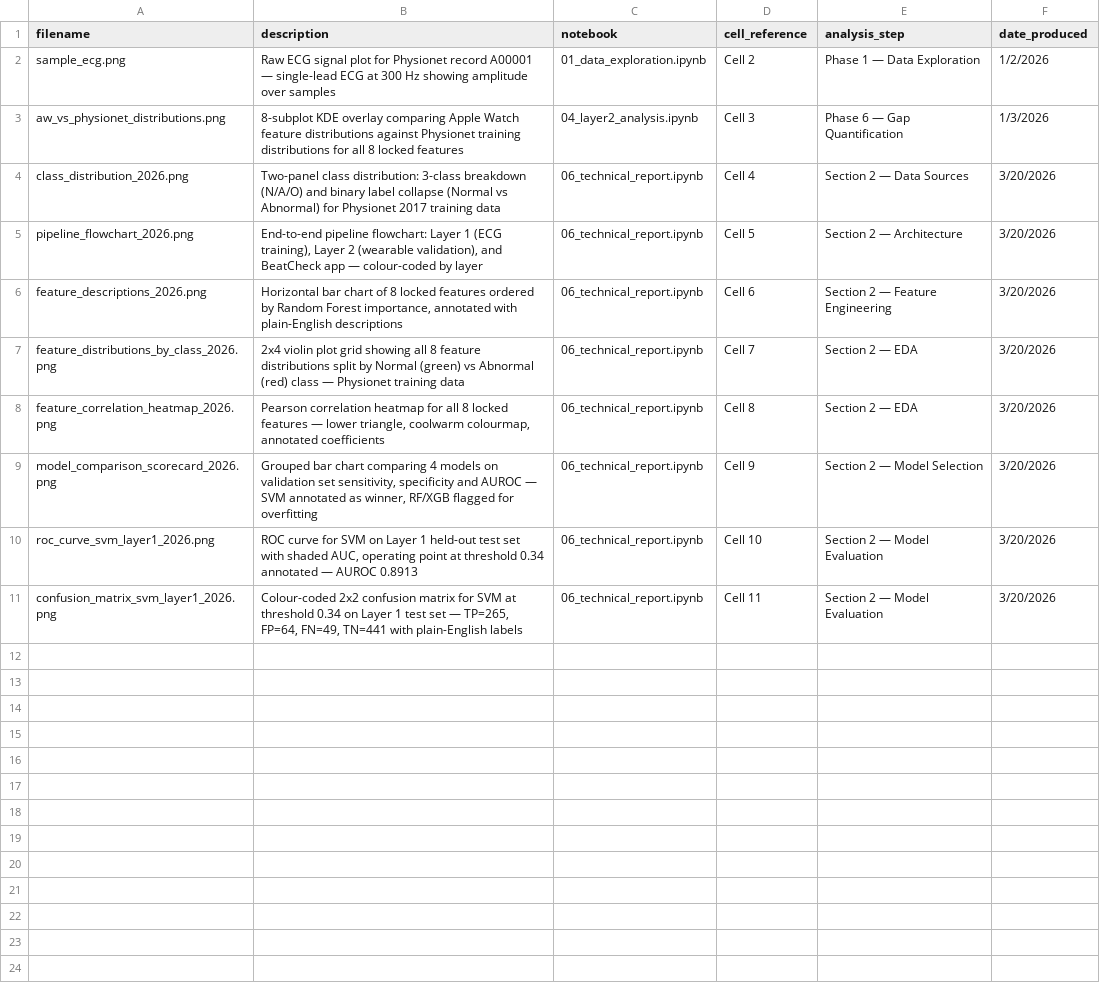
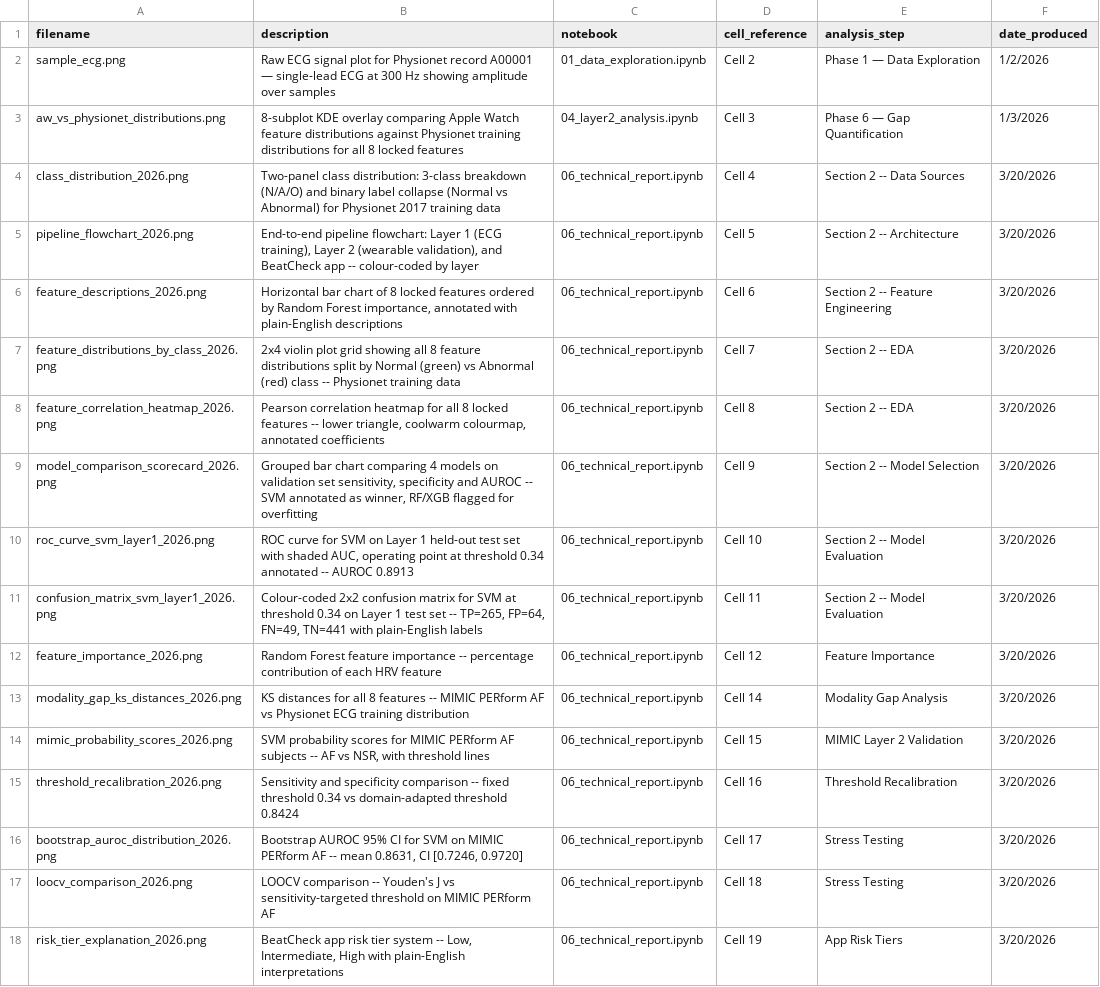
Before and after one commit to Lucas-sam93/ga-capstone-heartbeat-or-noise, a CSV file: outputs/figures/figures_log.csv, drawn as a sheet.

Commit message:
feat: add script to generate technical report in DOCX format
- Implemented a new Python script `generate_report_docx.py` to create a structured technical report for the GA Capstone Project.
- The report includes sections for Problem, Data, Patterns, Model, and Recommendations, formatted according to project specifications.
- Integrated functionality to embed figures, add tables, and style text consistently throughout the document.
- Configured output to save the report as `technical_report.docx` in the `docs` directory.

```diff
--- a/outputs/figures/figures_log.csv
+++ b/outputs/figures/figures_log.csv
@@ -3,9 +3,16 @@ sample_ecg.png,Raw ECG signal plot for Physionet record A00001 — single-lead E
 aw_vs_physionet_distributions.png,8-subplot KDE overlay comparing Apple Watch feature distributions against Physionet training distributions for all 8 locked features,04_layer2_analysis.ipynb,Cell 3,Phase 6 — Gap Quantification,1/3/2026
-class_distribution_2026.png,Two-panel class distribution: 3-class breakdown (N/A/O) and binary label collapse (Normal vs Abnormal) for Physionet 2017 training data,06_technical_report.ipynb,Cell 4,Section 2 — Data Sources,3/20/2026
-pipeline_flowchart_2026.png,"End-to-end pipeline flowchart: Layer 1 (ECG training), Layer 2 (wearable validation), and BeatCheck app — colour-coded by layer",06_technical_report.ipynb,Cell 5,Section 2 — Architecture,3/20/2026
-feature_descriptions_2026.png,"Horizontal bar chart of 8 locked features ordered by Random Forest importance, annotated with plain-English descriptions",06_technical_report.ipynb,Cell 6,Section 2 — Feature Engineering,3/20/2026
-feature_distributions_by_class_2026.png,2x4 violin plot grid showing all 8 feature distributions split by Normal (green) vs Abnormal (red) class — Physionet training data,06_technical_report.ipynb,Cell 7,Section 2 — EDA,3/20/2026
-feature_correlation_heatmap_2026.png,"Pearson correlation heatmap for all 8 locked features — lower triangle, coolwarm colourmap, annotated coefficients",06_technical_report.ipynb,Cell 8,Section 2 — EDA,3/20/2026
-model_comparison_scorecard_2026.png,"Grouped bar chart comparing 4 models on validation set sensitivity, specificity and AUROC — SVM annotated as winner, RF/XGB flagged for overfitting",06_technical_report.ipynb,Cell 9,Section 2 — Model Selection,3/20/2026
-roc_curve_svm_layer1_2026.png,"ROC curve for SVM on Layer 1 held-out test set with shaded AUC, operating point at threshold 0.34 annotated — AUROC 0.8913",06_technical_report.ipynb,Cell 10,Section 2 — Model Evaluation,3/20/2026
-confusion_matrix_svm_layer1_2026.png,"Colour-coded 2x2 confusion matrix for SVM at threshold 0.34 on Layer 1 test set — TP=265, FP=64, FN=49, TN=441 with plain-English labels",06_technical_report.ipynb,Cell 11,Section 2 — Model Evaluation,3/20/2026
+class_distribution_2026.png,Two-panel class distribution: 3-class breakdown (N/A/O) and binary label collapse (Normal vs Abnormal) for Physionet 2017 training data,06_technical_report.ipynb,Cell 4,Section 2  --  Data Sources,3/20/2026
+pipeline_flowchart_2026.png,"End-to-end pipeline flowchart: Layer 1 (ECG training), Layer 2 (wearable validation), and BeatCheck app  --  colour-coded by layer",06_technical_report.ipynb,Cell 5,Section 2  --  Architecture,3/20/2026
+feature_descriptions_2026.png,"Horizontal bar chart of 8 locked features ordered by Random Forest importance, annotated with plain-English descriptions",06_technical_report.ipynb,Cell 6,Section 2  --  Feature Engineering,3/20/2026
+feature_distributions_by_class_2026.png,2x4 violin plot grid showing all 8 feature distributions split by Normal (green) vs Abnormal (red) class  --  Physionet training data,06_technical_report.ipynb,Cell 7,Section 2  --  EDA,3/20/2026
+feature_correlation_heatmap_2026.png,"Pearson correlation heatmap for all 8 locked features  --  lower triangle, coolwarm colourmap, annotated coefficients",06_technical_report.ipynb,Cell 8,Section 2  --  EDA,3/20/2026
+model_comparison_scorecard_2026.png,"Grouped bar chart comparing 4 models on validation set sensitivity, specificity and AUROC  --  SVM annotated as winner, RF/XGB flagged for overfitting",06_technical_report.ipynb,Cell 9,Section 2  --  Model Selection,3/20/2026
+roc_curve_svm_layer1_2026.png,"ROC curve for SVM on Layer 1 held-out test set with shaded AUC, operating point at threshold 0.34 annotated  --  AUROC 0.8913",06_technical_report.ipynb,Cell 10,Section 2  --  Model Evaluation,3/20/2026
+confusion_matrix_svm_layer1_2026.png,"Colour-coded 2x2 confusion matrix for SVM at threshold 0.34 on Layer 1 test set  --  TP=265, FP=64, FN=49, TN=441 with plain-English labels",06_technical_report.ipynb,Cell 11,Section 2  --  Model Evaluation,3/20/2026
+feature_importance_2026.png,Random Forest feature importance -- percentage contribution of each HRV feature,06_technical_report.ipynb,Cell 12,Feature Importance,3/20/2026
+modality_gap_ks_distances_2026.png,KS distances for all 8 features -- MIMIC PERform AF vs Physionet ECG training distribution,06_technical_report.ipynb,Cell 14,Modality Gap Analysis,3/20/2026
+mimic_probability_scores_2026.png,"SVM probability scores for MIMIC PERform AF subjects -- AF vs NSR, with threshold lines",06_technical_report.ipynb,Cell 15,MIMIC Layer 2 Validation,3/20/2026
+threshold_recalibration_2026.png,Sensitivity and specificity comparison -- fixed threshold 0.34 vs domain-adapted threshold 0.8424,06_technical_report.ipynb,Cell 16,Threshold Recalibration,3/20/2026
+bootstrap_auroc_distribution_2026.png,"Bootstrap AUROC 95% CI for SVM on MIMIC PERform AF -- mean 0.8631, CI [0.7246, 0.9720]",06_technical_report.ipynb,Cell 17,Stress Testing,3/20/2026
+loocv_comparison_2026.png,LOOCV comparison -- Youden's J vs sensitivity-targeted threshold on MIMIC PERform AF,06_technical_report.ipynb,Cell 18,Stress Testing,3/20/2026
+risk_tier_explanation_2026.png,"BeatCheck app risk tier system -- Low, Intermediate, High with plain-English interpretations",06_technical_report.ipynb,Cell 19,App Risk Tiers,3/20/2026
```
Also changed, not shown: 20 other files.
